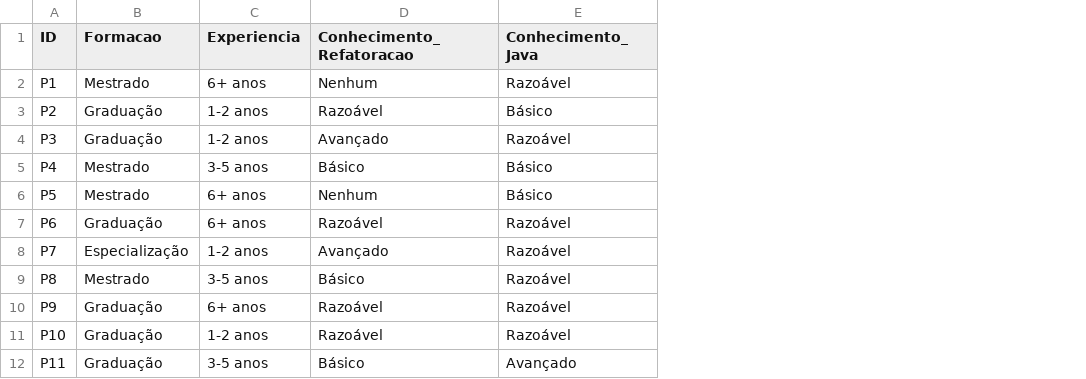
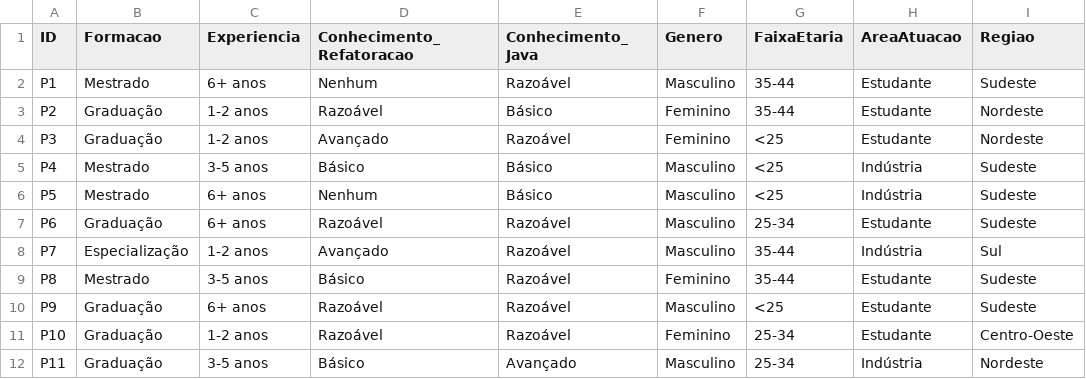
Before and after one commit to Pedro-bnogueira/AES-EP1, a CSV file: perfil_dos_participantes.csv, drawn as a sheet; only a part is shown; the diff names each change by its address in the sheet, - before the commit and + after, or states it on an @@ line.

Commit message:
Criação de dados dos participantes e criação de análise estatística demogra´fica detalhada

```diff
--- a/perfil_dos_participantes.csv
+++ b/perfil_dos_participantes.csv
+column F (Genero), rows 2-12: Masculino | Feminino | Feminino | Masculino | Masculino | Masculino | Masculino | Feminino | Masculino | Feminino | Masculino
+column G (FaixaEtaria), rows 2-12: 35-44 | 35-44 | <25 | <25 | <25 | 25-34 | 35-44 | 35-44 | <25 | 25-34 | 25-34
+column H (AreaAtuacao), rows 2-12: Estudante | Estudante | Estudante | Indústria | Indústria | Estudante | Indústria | Estudante | Estudante | Estudante | Indústria
+column I (Regiao), rows 2-12: Sudeste | Nordeste | Nordeste | Sudeste | Sudeste | Sudeste | Sul | Sudeste | Sudeste | Centro-Oeste | Nordeste
```
Also changed, not shown: results/hypothesis_results.csv, results/profile_influence.csv, 18 other files.
